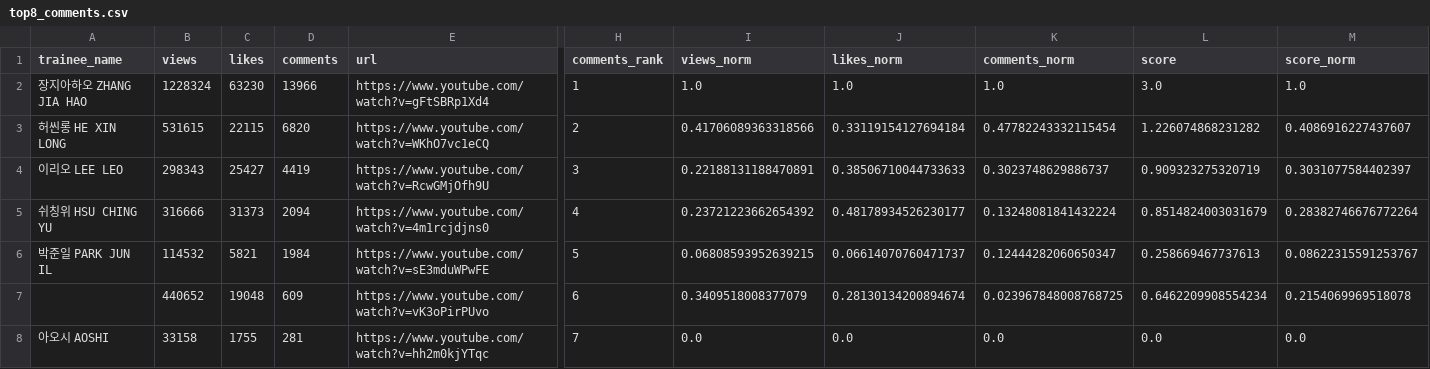
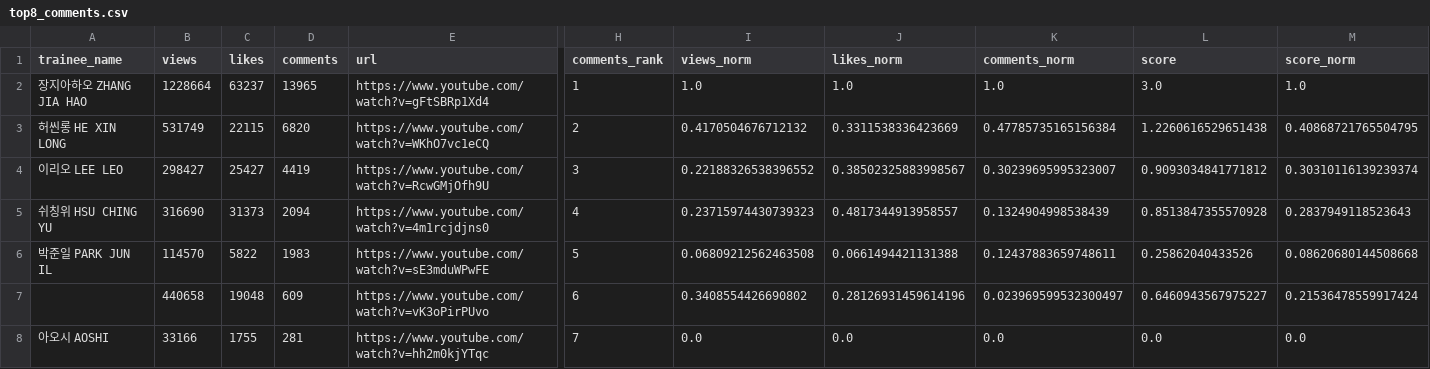
Before and after one commit to b2p-analysis/fancams, a CSV file: data/top8_comments.csv, drawn as a sheet; only a part is shown, gaps mark what is left out; the diff names each change by its address in the sheet, - before the commit and + after, or states it on an @@ line.

```diff
--- a/data/top8_comments.csv
+++ b/data/top8_comments.csv
-B2 (views): 1228324
+B2 (views): 1228664
-C2 (likes): 63230
+C2 (likes): 63237
-D2 (comments): 13966
+D2 (comments): 13965
-B3 (views): 531615
+B3 (views): 531749
-I3 (views_norm): 0.41706089363318566
+I3 (views_norm): 0.4170504676712132
-J3 (likes_norm): 0.33119154127694184
+J3 (likes_norm): 0.3311538336423669
-K3 (comments_norm): 0.47782243332115454
+K3 (comments_norm): 0.47785735165156384
-L3 (score): 1.226074868231282
+L3 (score): 1.2260616529651438
-M3 (score_norm): 0.4086916227437607
+M3 (score_norm): 0.40868721765504795
-B4 (views): 298343
+B4 (views): 298427
-I4 (views_norm): 0.22188131188470891
+I4 (views_norm): 0.22188326538396552
-J4 (likes_norm): 0.38506710044733633
+J4 (likes_norm): 0.38502325883998567
-K4 (comments_norm): 0.3023748629886737
+K4 (comments_norm): 0.30239695995323007
-L4 (score): 0.909323275320719
+L4 (score): 0.9093034841771812
-M4 (score_norm): 0.3031077584402397
+M4 (score_norm): 0.30310116139239374
-B5 (views): 316666
+B5 (views): 316690
-I5 (views_norm): 0.23721223662654392
+I5 (views_norm): 0.23715974430739323
-J5 (likes_norm): 0.48178934526230177
+J5 (likes_norm): 0.4817344913958557
-K5 (comments_norm): 0.13248081841432224
+K5 (comments_norm): 0.1324904998538439
-L5 (score): 0.8514824003031679
+L5 (score): 0.8513847355570928
-M5 (score_norm): 0.28382746676772264
+M5 (score_norm): 0.2837949118523643
-B6 (views): 114532
+B6 (views): 114570
-C6 (likes): 5821
+C6 (likes): 5822
-D6 (comments): 1984
+D6 (comments): 1983
-I6 (views_norm): 0.06808593952639215
+I6 (views_norm): 0.06809212562463508
-J6 (likes_norm): 0.06614070760471737
+J6 (likes_norm): 0.0661494421131388
-K6 (comments_norm): 0.12444282060650347
+K6 (comments_norm): 0.12437883659748611
-L6 (score): 0.258669467737613
+L6 (score): 0.25862040433526
-M6 (score_norm): 0.08622315591253767
+M6 (score_norm): 0.08620680144508668
-B7 (views): 440652
+B7 (views): 440658
-I7 (views_norm): 0.3409518008377079
+I7 (views_norm): 0.3408554426690802
-J7 (likes_norm): 0.28130134200894674
+J7 (likes_norm): 0.28126931459614196
-K7 (comments_norm): 0.023967848008768725
+K7 (comments_norm): 0.023969599532300497
-L7 (score): 0.6462209908554234
+L7 (score): 0.6460943567975227
-M7 (score_norm): 0.2154069969518078
+M7 (score_norm): 0.21536478559917424
-B8 (views): 33158
+B8 (views): 33166
```
Also changed, not shown: data/history.csv, data/top8_likes.csv, 2 other files.
